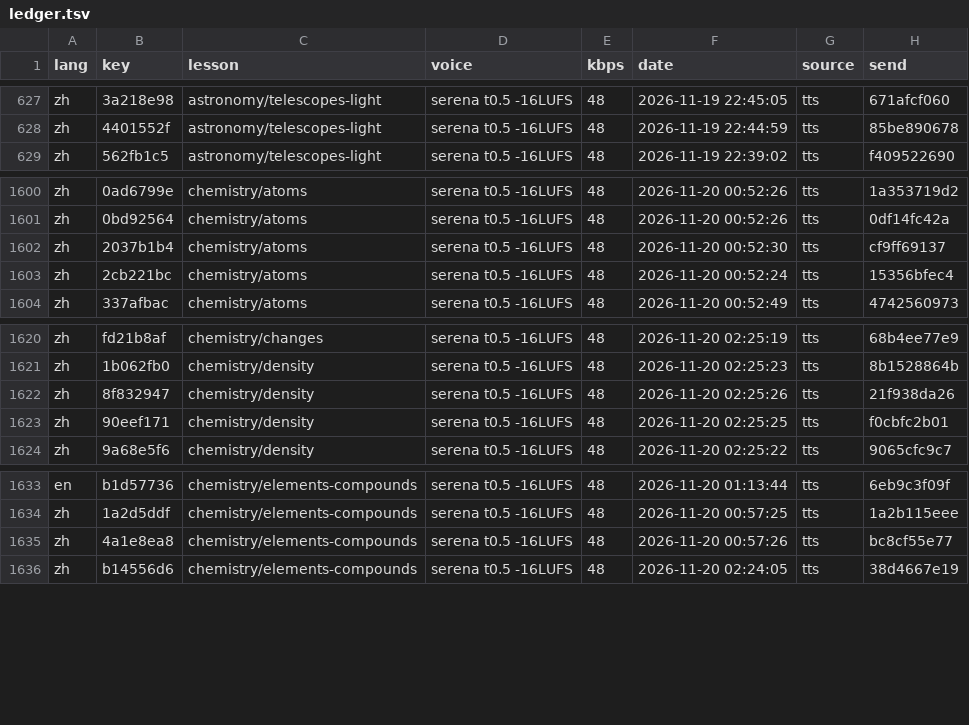
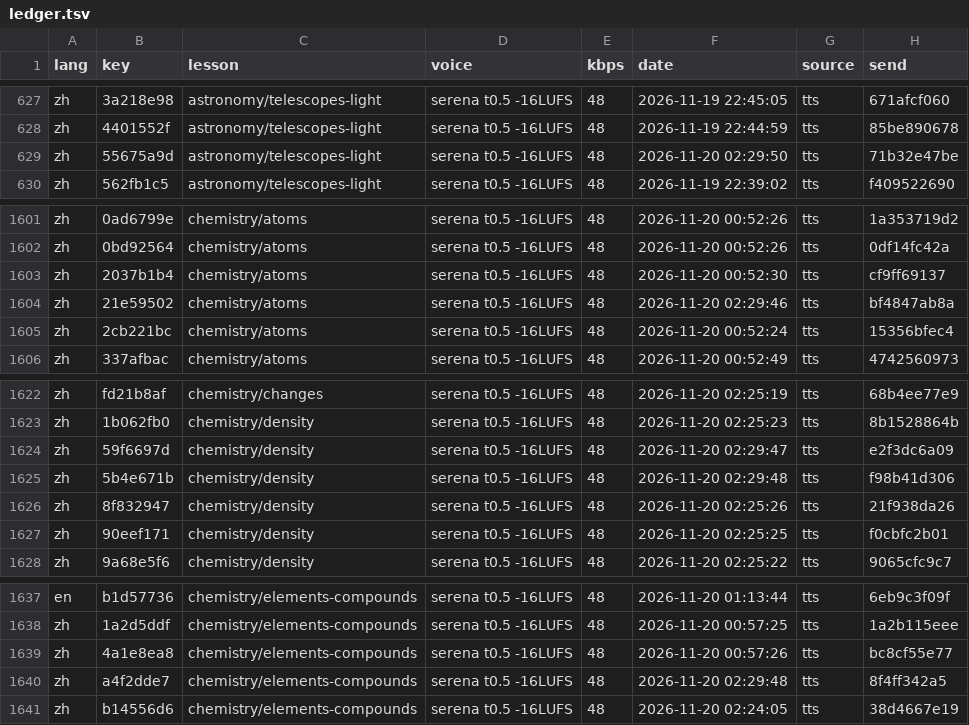
Before and after one commit to gladcolor/gc-audio-science, a TSV file: status/ledger.tsv, drawn as a sheet; only a part is shown, gaps mark what is left out; the diff names each change by its address in the sheet, - before the commit and + after, or states it on an @@ line.

Commit message:
astronomy/telescopes-light: read-aloud (run) - finished (14/14 serena)

```diff
--- a/status/ledger.tsv
+++ b/status/ledger.tsv
+row 629: zh | 55675a9d | astronomy/telescopes-light | serena t0.5 -16LUFS | 48 | 2026-11-20 02:29:50 | tts | 71b32e47be
+row 1604: zh | 21e59502 | chemistry/atoms | serena t0.5 -16LUFS | 48 | 2026-11-20 02:29:46 | tts | bf4847ab8a
+row 1624: zh | 59f6697d | chemistry/density | serena t0.5 -16LUFS | 48 | 2026-11-20 02:29:47 | tts | e2f3dc6a09
+row 1625: zh | 5b4e671b | chemistry/density | serena t0.5 -16LUFS | 48 | 2026-11-20 02:29:48 | tts | f98b41d306
+row 1640: zh | a4f2dde7 | chemistry/elements-compounds | serena t0.5 -16LUFS | 48 | 2026-11-20 02:29:48 | tts | 8f4ff342a5
```
Also changed, not shown: 7 other files.
